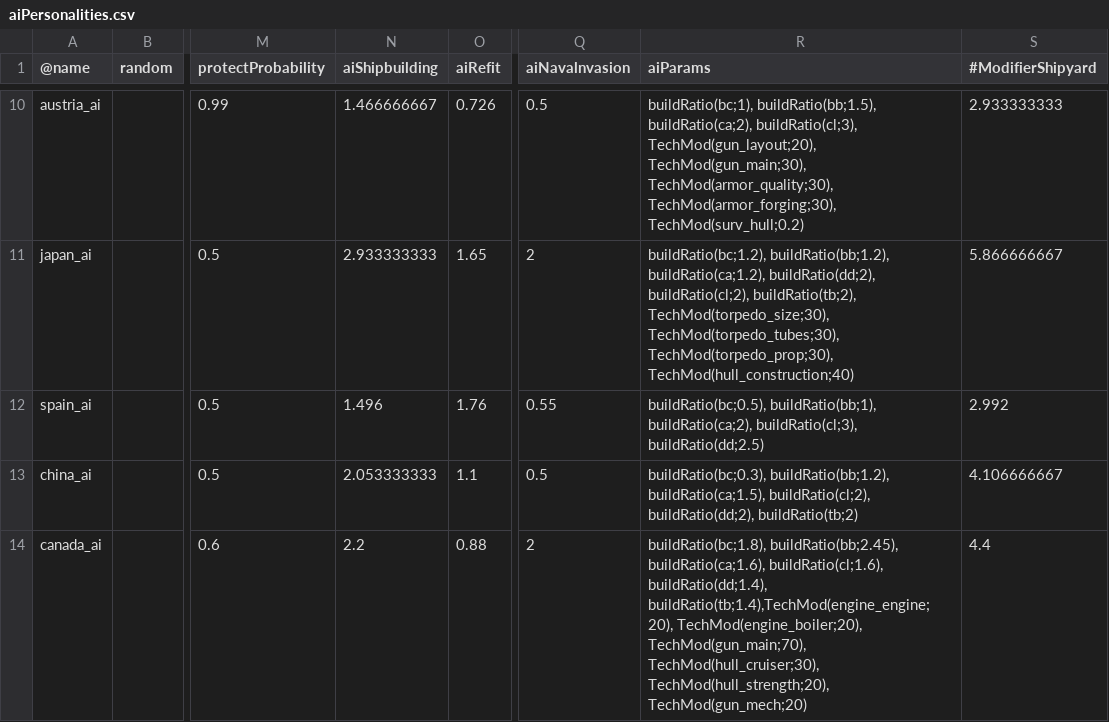
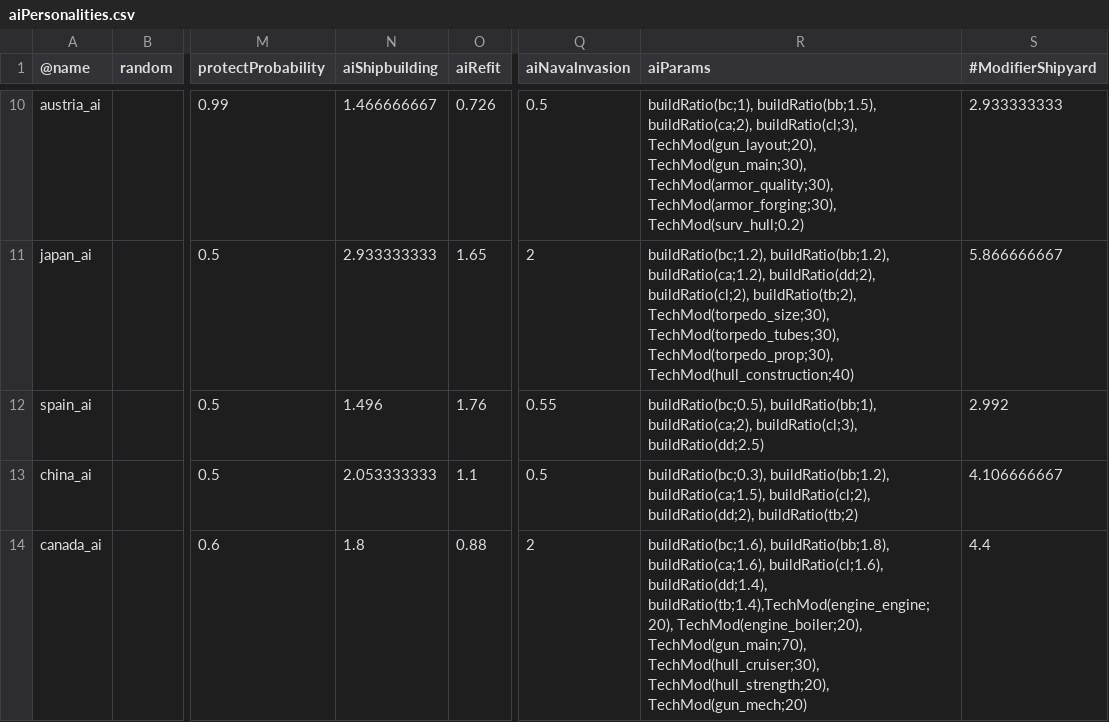
Before and after one commit to prontotorpedo/Dreadnought-Improvement-Project-Modified, a CSV file: aiPersonalities.csv, drawn as a sheet; only a part is shown, gaps mark what is left out; the diff covers the shown part only; the diff names each change by its address in the sheet, - before the commit and + after, or states it on an @@ line.

```diff
--- a/aiPersonalities.csv
+++ b/aiPersonalities.csv
-N14 (aiShipbuilding): 2.2
+N14 (aiShipbuilding): 1.8
-R14 (aiParams): buildRatio(bc;1.8), buildRatio(bb;2.45), buildRatio(ca;1.6), buildRatio(cl;1.6),…
+R14 (aiParams): buildRatio(bc;1.6), buildRatio(bb;1.8), buildRatio(ca;1.6), buildRatio(cl;1.6),…
```
Also changed, not shown: 10 edited cells elsewhere in this file, compTypes.csv, components.csv, 11 other files.
